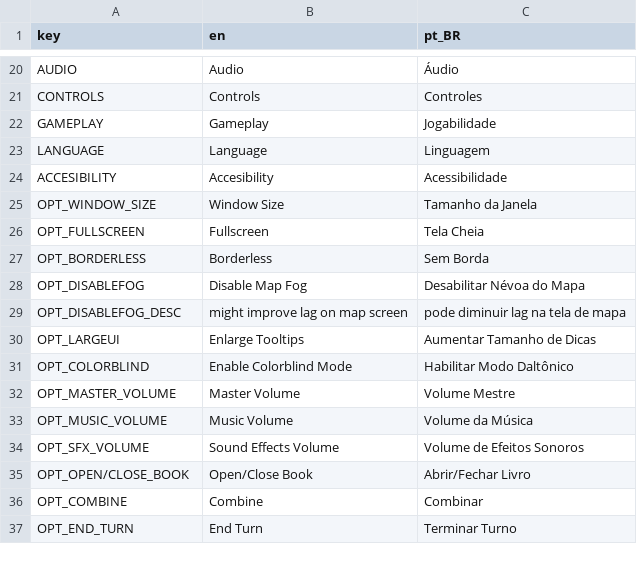
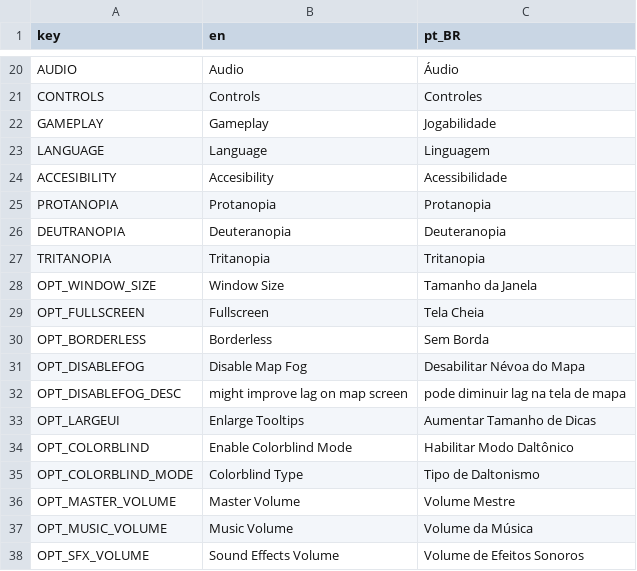
Before and after one commit to Space-Paca/alchemy-game, a CSV file: project/assets/translation/alchemy_translation - main.csv, drawn as a sheet; only a part is shown, gaps mark what is left out; the shorter side is filled out with more unchanged rows; the diff names each change by its address in the sheet, - before the commit and + after, or states it on an @@ line.

Commit message:
Added more types of colorblindness support

```diff
--- a/project/assets/translation/alchemy_translation - main.csv
+++ b/project/assets/translation/alchemy_translation - main.csv
+row 25: PROTANOPIA | Protanopia | Protanopia
+row 26: DEUTRANOPIA | Deuteranopia | Deuteranopia
+row 27: TRITANOPIA | Tritanopia | Tritanopia
+row 35: OPT_COLORBLIND_MODE | Colorblind Type | Tipo de Daltonismo
```
Also changed, not shown: 5 other files.
